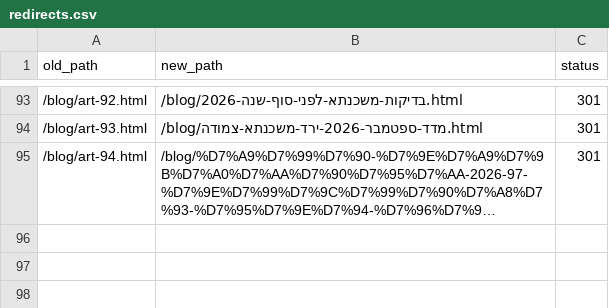
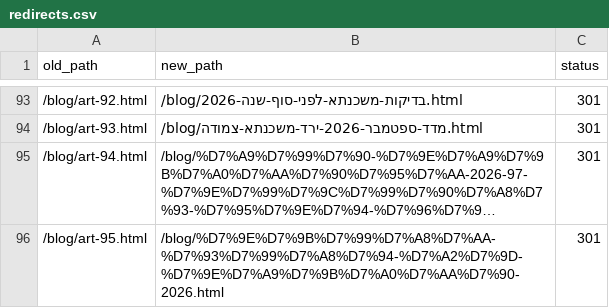
Before and after one commit to menifainance-stack/Menifa, a CSV file: redirects.csv, drawn as a sheet; only a part is shown, gaps mark what is left out; long unchanged cells end in …; the diff names each change by its address in the sheet, - before the commit and + after, or states it on an @@ line.

```diff
--- a/redirects.csv
+++ b/redirects.csv
+row 96: /blog/art-95.html | /blog/%D7%9E%D7%9B%D7%99%D7%A8%D7%AA-%D7%93%D7%99%D7%A8%D7%94-%D7%A2%D7%9D-%D7%9E%D7%A9%D7%9B%D7%A0%D7%AA%D7%90-2026.html | 301
```
Also changed, not shown: 7 other files.
